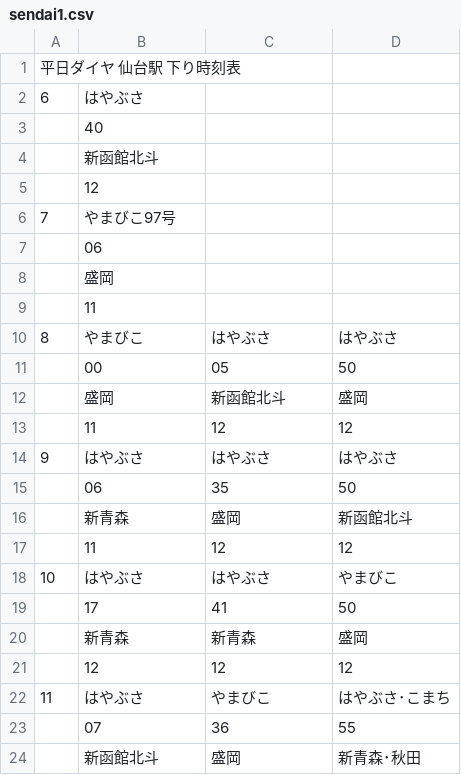
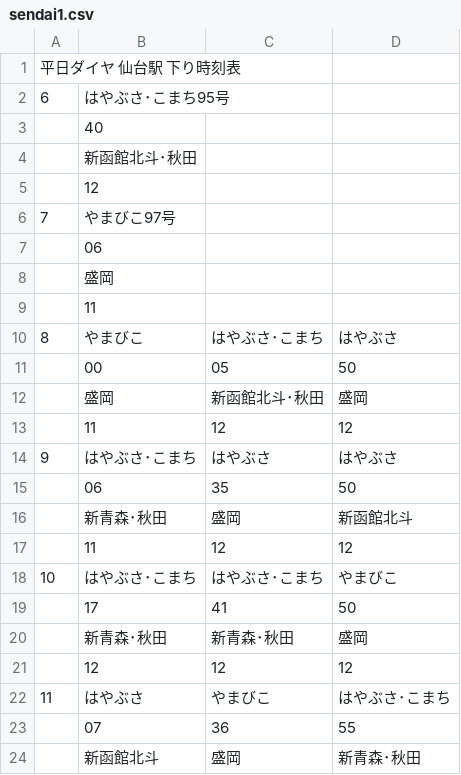
Before and after one commit to penpengrass/departure, a CSV file: csv/JRE_S/sendai1.csv, drawn as a sheet; only a part is shown.

```diff
--- a/csv/JRE_S/sendai1.csv
+++ b/csv/JRE_S/sendai1.csv
@@ -1,5 +1,5 @@
 平日ダイヤ 仙台駅 下り時刻表,,,,,,,,
-6,はやぶさ,,,,,,,
+6,はやぶさ･こまち95号,,,,,,,
 ,40,,,,,,,
-,新函館北斗,,,,,,,
+,新函館北斗･秋田,,,,,,,
 ,12,,,,,,,
@@ -9,13 +9,13 @@
 ,11,,,,,,,
-8,やまびこ,はやぶさ,はやぶさ,,,,,
+8,やまびこ,はやぶさ･こまち,はやぶさ,,,,,
 ,00,05,50,,,,,
-,盛岡,新函館北斗,盛岡,,,,,
+,盛岡,新函館北斗･秋田,盛岡,,,,,
 ,11,12,12,,,,,
-9,はやぶさ,はやぶさ,はやぶさ,,,,,
+9,はやぶさ･こまち,はやぶさ,はやぶさ,,,,,
 ,06,35,50,,,,,
-,新青森,盛岡,新函館北斗,,,,,
+,新青森･秋田,盛岡,新函館北斗,,,,,
 ,11,12,12,,,,,
-10,はやぶさ,はやぶさ,やまびこ,,,,,
+10,はやぶさ･こまち,はやぶさ･こまち,やまびこ,,,,,
 ,17,41,50,,,,,
-,新青森,新青森,盛岡,,,,,
+,新青森･秋田,新青森･秋田,盛岡,,,,,
 ,12,12,12,,,,,
```
Also changed, not shown: 9 other files.
